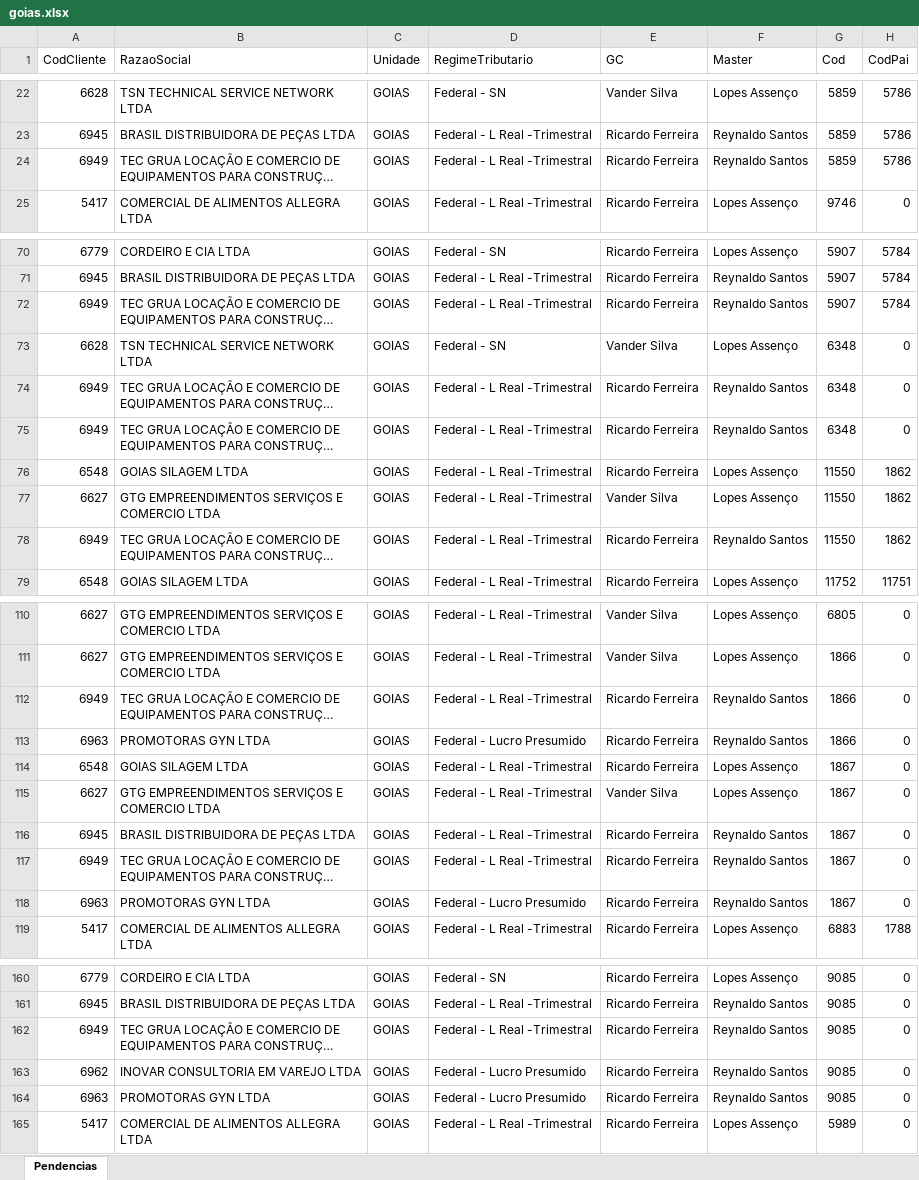
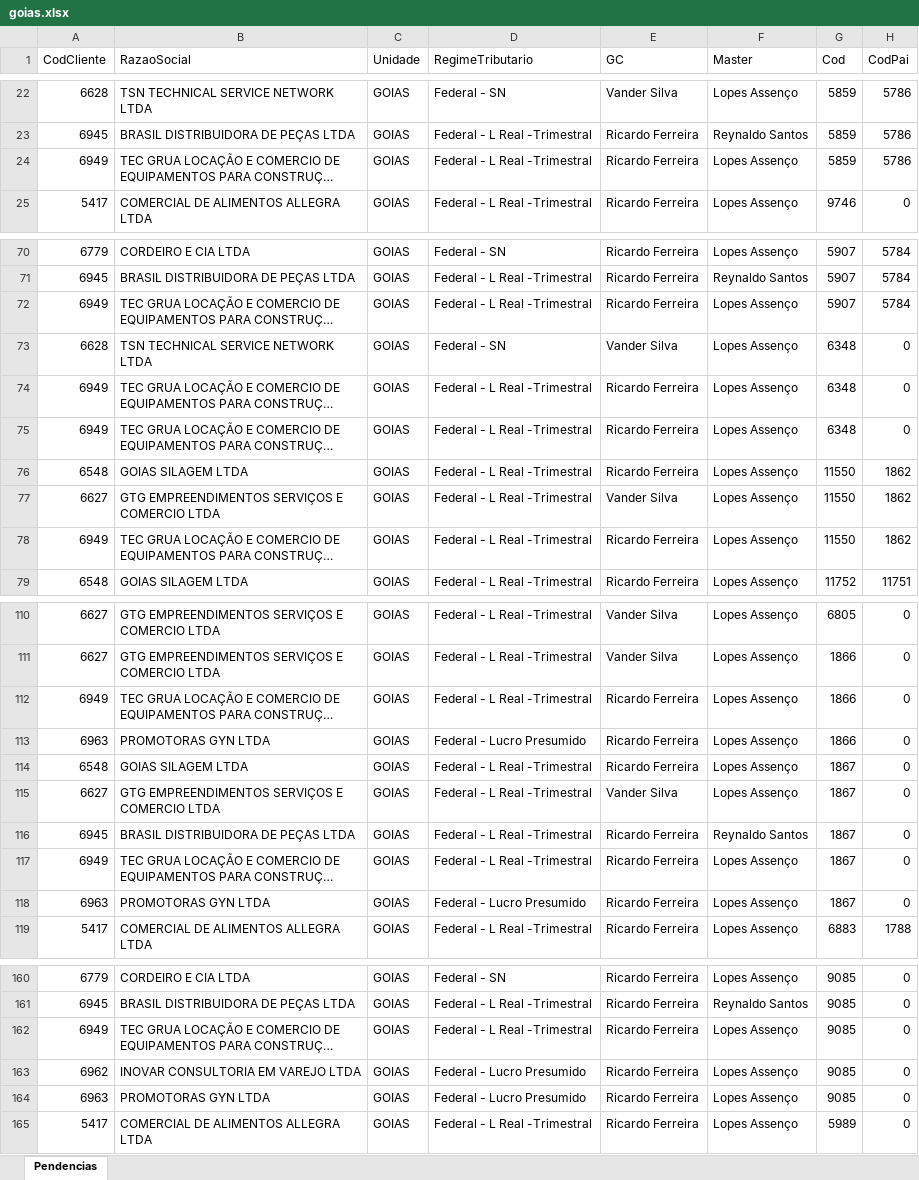
Before and after one commit to Controladoria-MG/Tarefas-baixadas, an Excel workbook: data/base/goias.xlsx, sheet Pendencias, drawn as a sheet; only a part is shown, gaps mark what is left out; long unchanged cells end in …; values as stored, in another font and other column widths than the file's, no borders; the diff covers the shown part only; the diff names each change by its address in the sheet, - before the commit and + after, or states it on an @@ line.

```diff
--- a/data/base/goias.xlsx (sheet Pendencias)
+++ b/data/base/goias.xlsx (sheet Pendencias)
-F24 (Master): Reynaldo Santos
+F24 (Master): Lopes Assenço
-F72 (Master): Reynaldo Santos
+F72 (Master): Lopes Assenço
-F74:F75 (Master): Reynaldo Santos
+F74:F75 (Master): Lopes Assenço
-F78 (Master): Reynaldo Santos
+F78 (Master): Lopes Assenço
-F112:F113 (Master): Reynaldo Santos
+F112:F113 (Master): Lopes Assenço
-F117:F118 (Master): Reynaldo Santos
+F117:F118 (Master): Lopes Assenço
-F162:F164 (Master): Reynaldo Santos
+F162:F164 (Master): Lopes Assenço
```
Also changed, not shown: 2 added rows and 56 edited cells elsewhere in this sheet, data/base/santos.xlsx, 3 other files.
